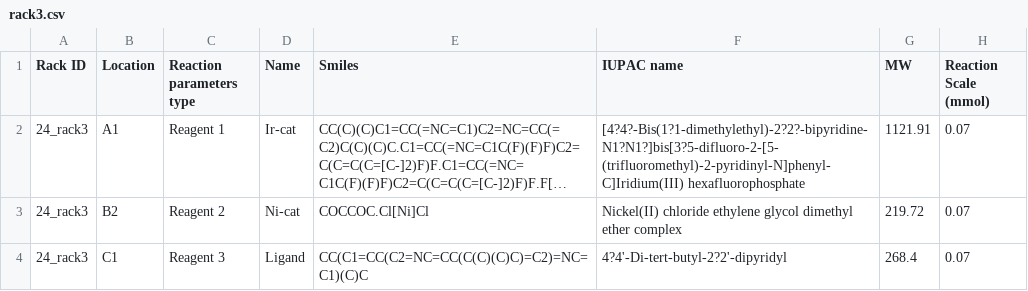
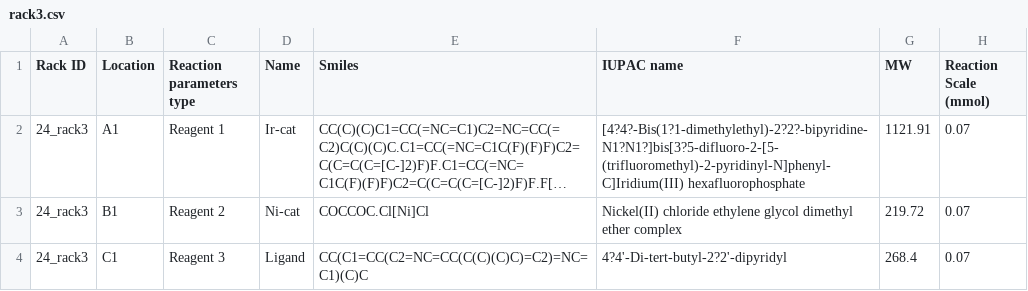
Before and after one commit to PanoptoSalad/OT1_jmx, a CSV file: Summer_project/p01_r03_lighttwo/csv/200819_JMX_1_testrun/rack3.csv, drawn as a sheet; only a part is shown; long unchanged cells end in …; the diff names each change by its address in the sheet, - before the commit and + after, or states it on an @@ line.

```diff
--- a/Summer_project/p01_r03_lighttwo/csv/200819_JMX_1_testrun/rack3.csv
+++ b/Summer_project/p01_r03_lighttwo/csv/200819_JMX_1_testrun/rack3.csv
-B3 (Location): B2
+B3 (Location): B1
```
Also changed, not shown: 1 other file.
